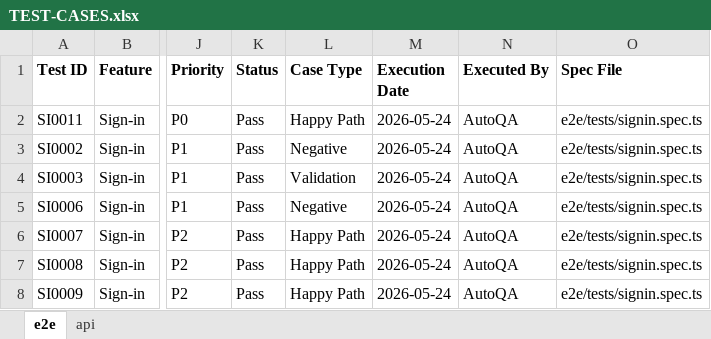
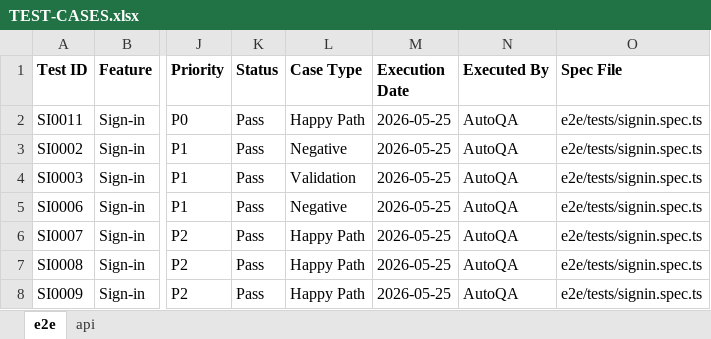
Before and after one commit to Rubaiyat-E-Mohammad/Demo-SaaS, an Excel workbook: manual/TEST-CASES.xlsx, sheet e2e, drawn as a sheet; only a part is shown, gaps mark what is left out; values as stored, in another font and other column widths than the file's, no borders; the diff covers the shown part only; the diff names each change by its address in the sheet, - before the commit and + after, or states it on an @@ line.

```diff
--- a/manual/TEST-CASES.xlsx (sheet e2e)
+++ b/manual/TEST-CASES.xlsx (sheet e2e)
-M2:M8 (Execution Date): 2026-05-24
+M2:M8 (Execution Date): 2026-05-25
```
Also changed, not shown: 39 added rows and 4 edited cells elsewhere in this sheet, sheet api, 27 other files.
